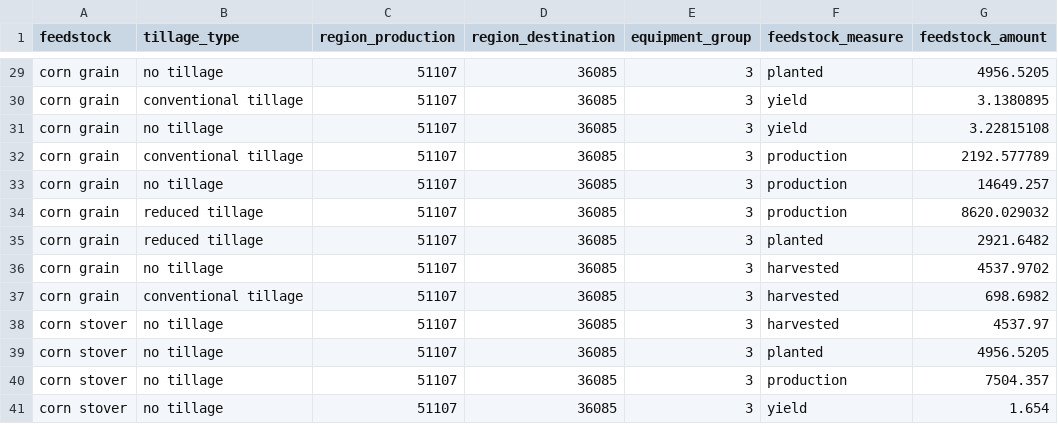
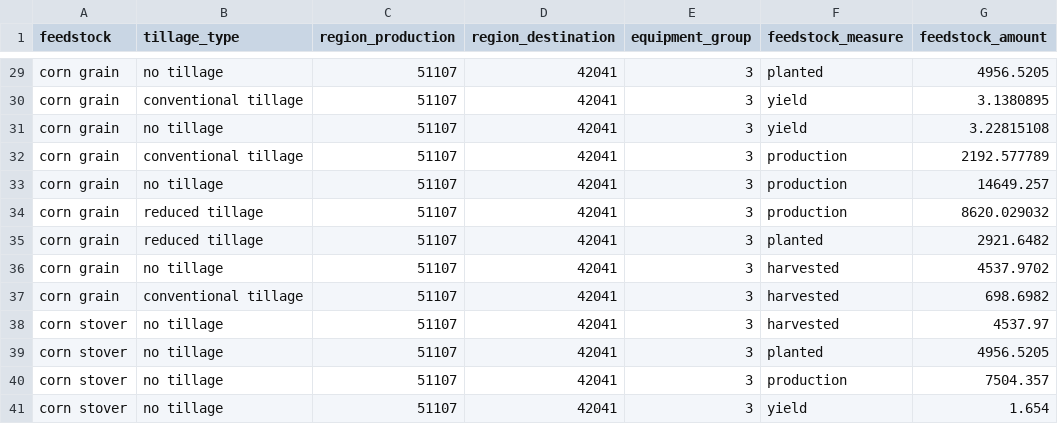
Before and after one commit to NREL/fpeam, a CSV file: FPEAM/data/production/prod_sample_bc1060_mhle_2017.csv, drawn as a sheet; only a part is shown, gaps mark what is left out; the diff covers the shown part only; the diff names each change by its address in the sheet, - before the commit and + after, or states it on an @@ line.

Commit message:
updates region_destination in sample scenario production files

```diff
--- a/FPEAM/data/production/prod_sample_bc1060_mhle_2017.csv
+++ b/FPEAM/data/production/prod_sample_bc1060_mhle_2017.csv
-D29:D41 (region_destination): 36085
+D29:D41 (region_destination): 42041
```
Also changed, not shown: 27 edited cells elsewhere in this file, FPEAM/data/production/prod_sample_hh3060_hhle_2040.csv.
